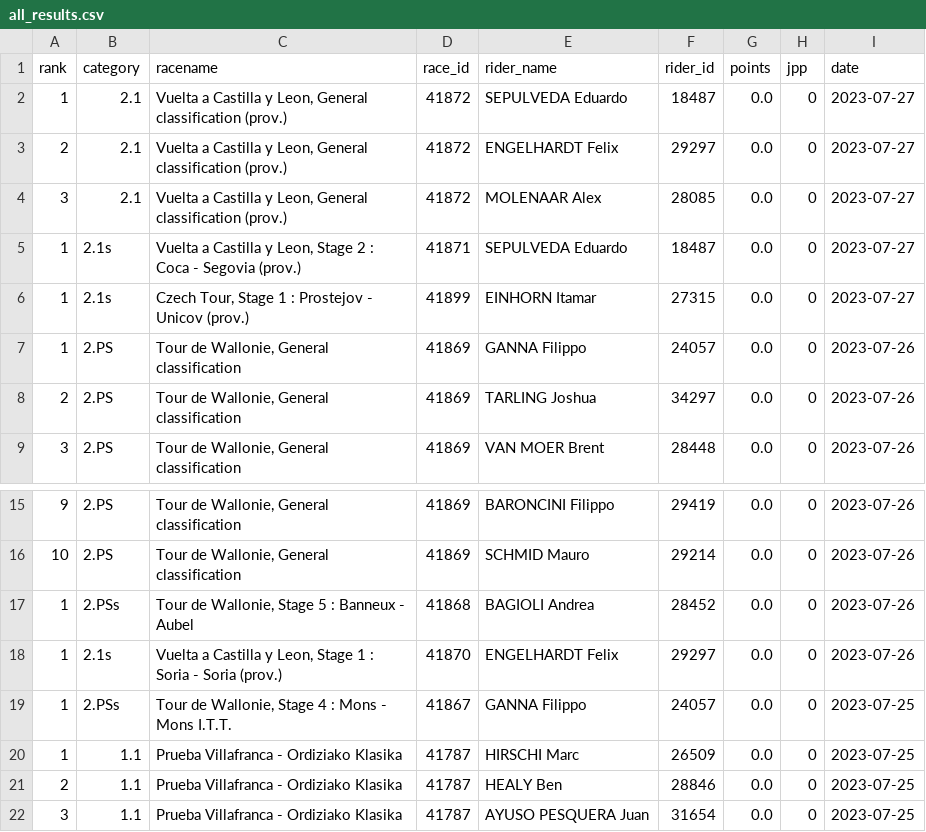
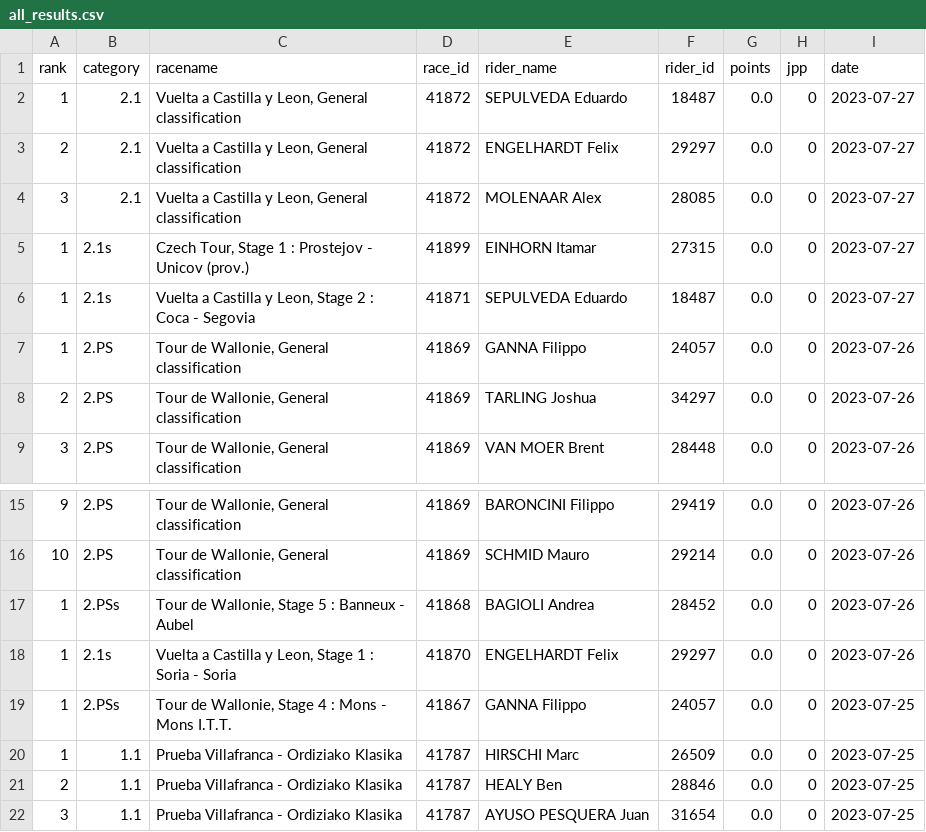
Before and after one commit to wijnandb/wielerspel2023, a CSV file: _data/all_results.csv, drawn as a sheet; only a part is shown, gaps mark what is left out.

Commit message:
New results at 2023-07-27T20:10:38

```diff
--- a/_data/all_results.csv
+++ b/_data/all_results.csv
@@ -1,7 +1,7 @@
 rank,category,racename,race_id,rider_name,rider_id,points,jpp,date
-1,2.1,"Vuelta a Castilla y Leon, General classification (prov.)",41872,SEPULVEDA Eduardo,18487,0.0,0,2023-07-27
-2,2.1,"Vuelta a Castilla y Leon, General classification (prov.)",41872,ENGELHARDT Felix,29297,0.0,0,2023-07-27
-3,2.1,"Vuelta a Castilla y Leon, General classification (prov.)",41872,MOLENAAR Alex,28085,0.0,0,2023-07-27
-1,2.1s,"Vuelta a Castilla y Leon, Stage 2 : Coca - Segovia (prov.)",41871,SEPULVEDA Eduardo,18487,0.0,0,2023-07-27
+1,2.1,"Vuelta a Castilla y Leon, General classification",41872,SEPULVEDA Eduardo,18487,0.0,0,2023-07-27
+2,2.1,"Vuelta a Castilla y Leon, General classification",41872,ENGELHARDT Felix,29297,0.0,0,2023-07-27
+3,2.1,"Vuelta a Castilla y Leon, General classification",41872,MOLENAAR Alex,28085,0.0,0,2023-07-27
 1,2.1s,"Czech Tour, Stage 1 : Prostejov - Unicov (prov.)",41899,EINHORN Itamar,27315,0.0,0,2023-07-27
+1,2.1s,"Vuelta a Castilla y Leon, Stage 2 : Coca - Segovia",41871,SEPULVEDA Eduardo,18487,0.0,0,2023-07-27
 1,2.PS,"Tour de Wallonie, General classification",41869,GANNA Filippo,24057,0.0,0,2023-07-26
@@ -17,3 +17,3 @@ rank,category,racename,race_id,rider_name,rider_id,points,jpp,date
 1,2.PSs,"Tour de Wallonie, Stage 5 : Banneux - Aubel",41868,BAGIOLI Andrea,28452,0.0,0,2023-07-26
-1,2.1s,"Vuelta a Castilla y Leon, Stage 1 : Soria - Soria (prov.)",41870,ENGELHARDT Felix,29297,0.0,0,2023-07-26
+1,2.1s,"Vuelta a Castilla y Leon, Stage 1 : Soria - Soria",41870,ENGELHARDT Felix,29297,0.0,0,2023-07-26
 1,2.PSs,"Tour de Wallonie, Stage 4 : Mons - Mons I.T.T.",41867,GANNA Filippo,24057,0.0,0,2023-07-25
```
Also changed, not shown: _data/latest_results.csv, 1 other file.
